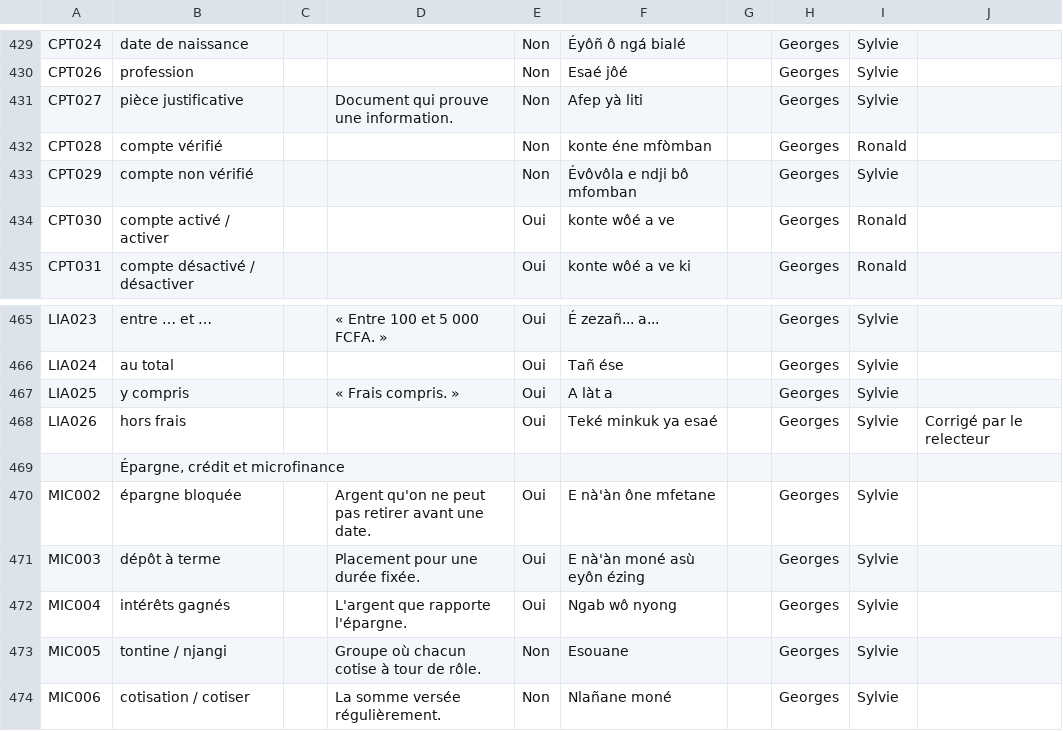
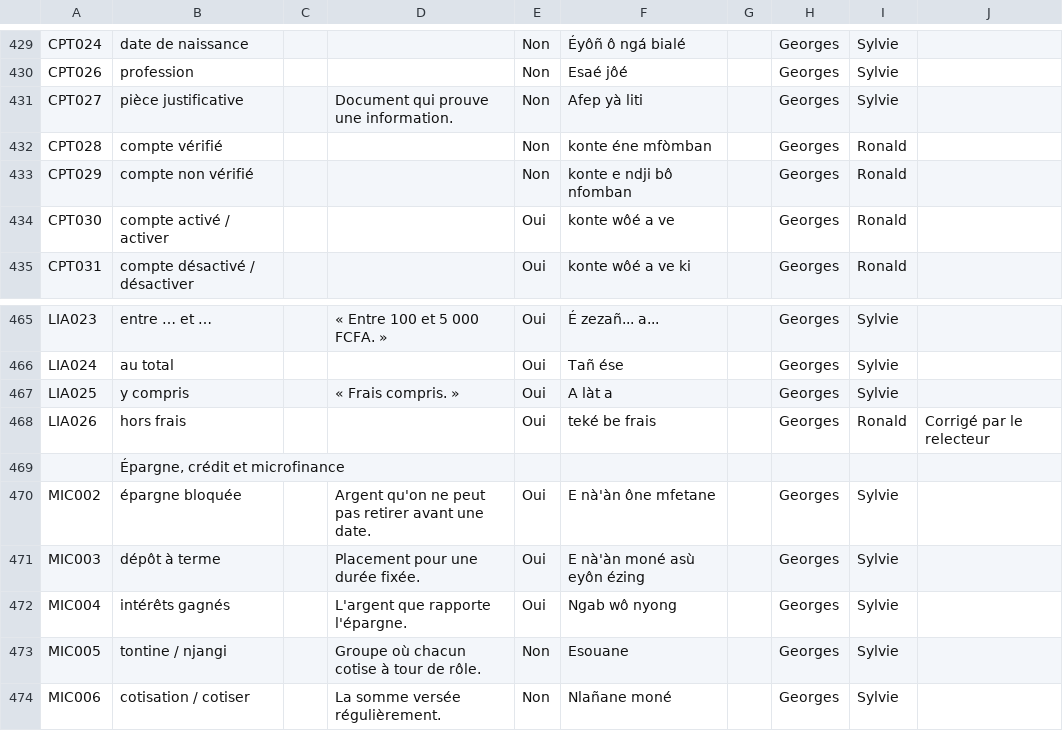
Before and after one commit to georgesmfee4/mayem, a CSV file: packs/bum/glossaire.csv, drawn as a sheet; only a part is shown, gaps mark what is left out.

Commit message:
feat(bum): pack 0.13.2, konte partout, derniers termes revus importes
Corrections de Georges et Ronald : konnte devient konte (A01, A08, E09,
RF060) ; E10, E11, CPT029 et LIA026 retraduits avec Konte moné et
Be frais. Plus aucun ancien terme dans les traductions.

```diff
--- a/packs/bum/glossaire.csv
+++ b/packs/bum/glossaire.csv
@@ -432,3 +432,3 @@ CPT027,pièce justificative,,Document qui prouve une information.,Non,Afep yà l
 CPT028,compte vérifié,,,Non,konte éne mfòmban,,Georges,Ronald,
-CPT029,compte non vérifié,,,Non,Évôvôla e ndji bô mfomban,,Georges,Sylvie,
+CPT029,compte non vérifié,,,Non,konte e ndji bô nfomban,,Georges,Ronald,
 CPT030,compte activé / activer,,,Oui,konte wôé a ve,,Georges,Ronald,
@@ -467,3 +467,3 @@ LIA024,au total,,,Oui,Tañ ése,,Georges,Sylvie,
 LIA025,y compris,,« Frais compris. »,Oui,A làt a,,Georges,Sylvie,
-LIA026,hors frais,,,Oui,Teké minkuk ya esaé,,Georges,Sylvie,Corrigé par le relecteur
+LIA026,hors frais,,,Oui,teké be frais,,Georges,Ronald,Corrigé par le relecteur
 ,"Épargne, crédit et microfinance",,,,,,,,
```
Also changed, not shown: packs/bum/corpus.csv, packs/bum/finale/explications-recues.csv, 3 other files.
